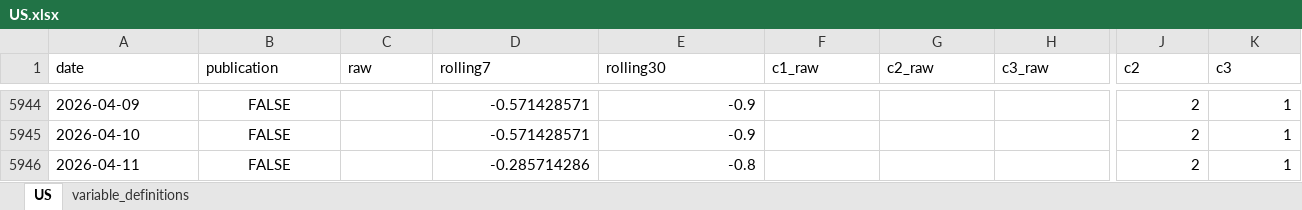
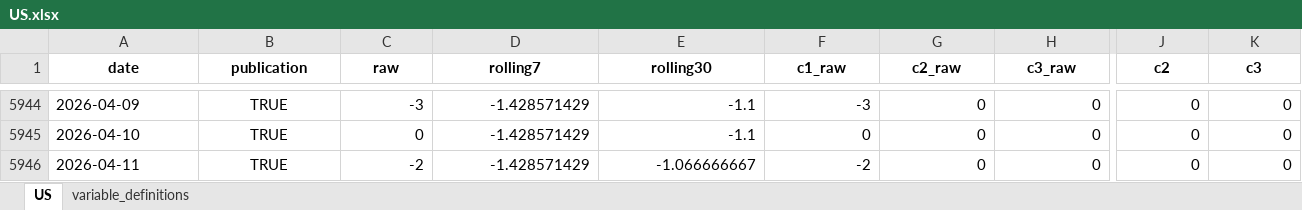
Before and after one commit to yangcy0126/dsi-index-site, an Excel workbook: data/US.xlsx, sheet US, drawn as a sheet; only a part is shown, gaps mark what is left out; values as stored, in another font and other column widths than the file's, no borders; the diff covers the shown part only; the diff names each change by its address in the sheet, - before the commit and + after, or states it on an @@ line.

```diff
--- a/data/US.xlsx (sheet US)
+++ b/data/US.xlsx (sheet US)
@@ A1:K1 bold: off → on, alignment: left → center @@
-B5944:B5946 (publication): FALSE
+B5944:B5946 (publication): TRUE
-C5944 (raw): (empty)
+C5944 (raw): -3
-D5944:D5945 (rolling7): -0.571428571
+D5944:D5945 (rolling7): -1.428571429
-E5944:E5945 (rolling30): -0.9
+E5944:E5945 (rolling30): -1.1
-F5944 (c1_raw): (empty)
+F5944 (c1_raw): -3
-G5944:G5946 (c2_raw): (empty)
+G5944:G5946 (c2_raw): 0
-H5944:H5946 (c3_raw): (empty)
+H5944:H5946 (c3_raw): 0
-J5944:J5946 (c2): 2
+J5944:J5946 (c2): 0
-K5944:K5946 (c3): 1
+K5944:K5946 (c3): 0
-C5945 (raw): (empty)
+C5945 (raw): 0
-F5945 (c1_raw): (empty)
+F5945 (c1_raw): 0
-C5946 (raw): (empty)
+C5946 (raw): -2
-D5946 (rolling7): -0.285714286
+D5946 (rolling7): -1.428571429
-E5946 (rolling30): -0.8
+E5946 (rolling30): -1.066666667
-F5946 (c1_raw): (empty)
+F5946 (c1_raw): -2
```
Also changed, not shown: 74 added rows, 198 edited cells and cell formats elsewhere in this sheet, sheet variable_definitions, data/CN.xlsx, data/KR.xlsx, 21 other files.
